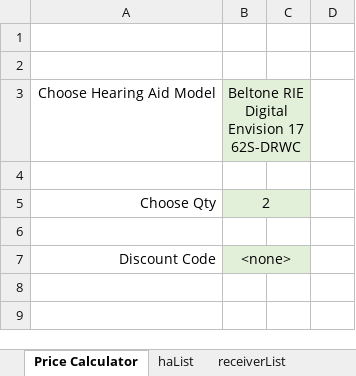
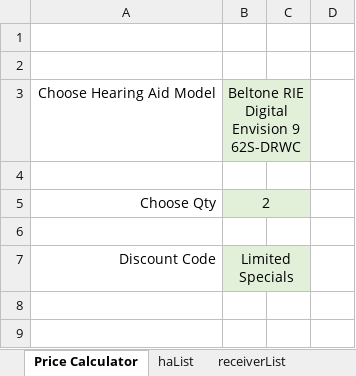
Before and after one commit to Sublevel1384/public-assets, an Excel workbook: downloaded_file.xlsx, sheet Price Calculator, drawn as a sheet; only a part is shown; values as stored, in another font and other column widths than the file's, no borders; the diff covers the shown part only; the diff names each change by its address in the sheet, - before the commit and + after, or states it on an @@ line.

```diff
--- a/downloaded_file.xlsx (sheet Price Calculator)
+++ b/downloaded_file.xlsx (sheet Price Calculator)
-B3: Beltone RIE Digital Envision 17 62S-DRWC
+B3: Beltone RIE Digital Envision 9 62S-DRWC
-B7: <none>
+B7: Limited Specials
```
Also changed, not shown: 18 edited cells elsewhere in this sheet.
